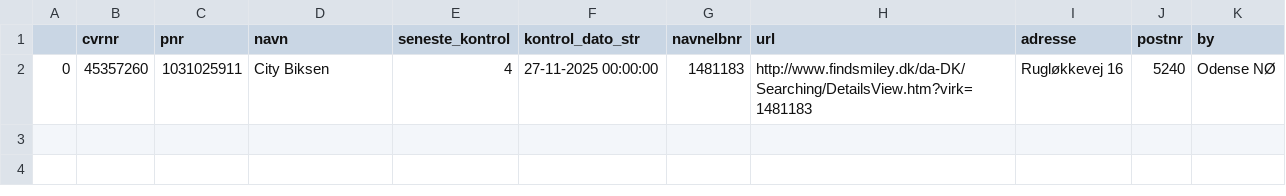
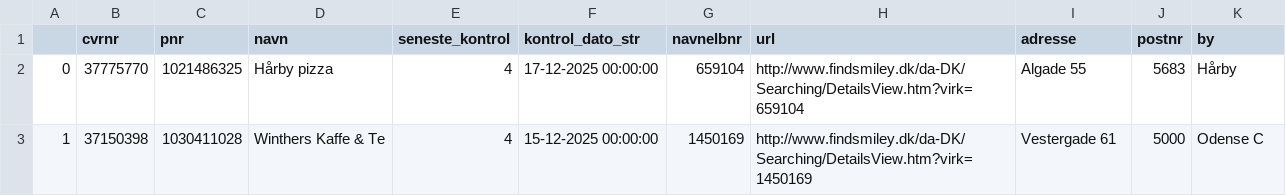
Before and after one commit to TV2-Fyn/scraping-af-foedevarestyrelsens-smileyordning, a CSV file: csv/nye-sure-smileyer.csv, drawn as a sheet.

```diff
--- a/csv/nye-sure-smileyer.csv
+++ b/csv/nye-sure-smileyer.csv
@@ -1,2 +1,3 @@
 ,cvrnr,pnr,navn,seneste_kontrol,kontrol_dato_str,navnelbnr,url,adresse,postnr,by
-0,45357260,1031025911,City Biksen ,4,27-11-2025 00:00:00,1481183,http://www.findsmiley.dk/da-DK/Searching/DetailsView.htm?virk=1481183,Rugløkkevej 16  ,5240,Odense NØ
+0,37775770,1021486325,Hårby pizza ,4,17-12-2025 00:00:00,659104,http://www.findsmiley.dk/da-DK/Searching/DetailsView.htm?virk=659104,Algade 55  ,5683,Hårby
+1,37150398,1030411028,Winthers Kaffe & Te ,4,15-12-2025 00:00:00,1450169,http://www.findsmiley.dk/da-DK/Searching/DetailsView.htm?virk=1450169,Vestergade 61  ,5000,Odense C
```
Also changed, not shown: csv/smileyer.csv.
